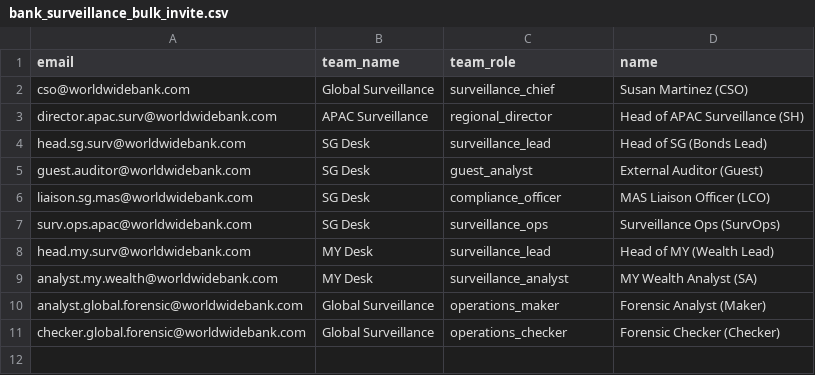
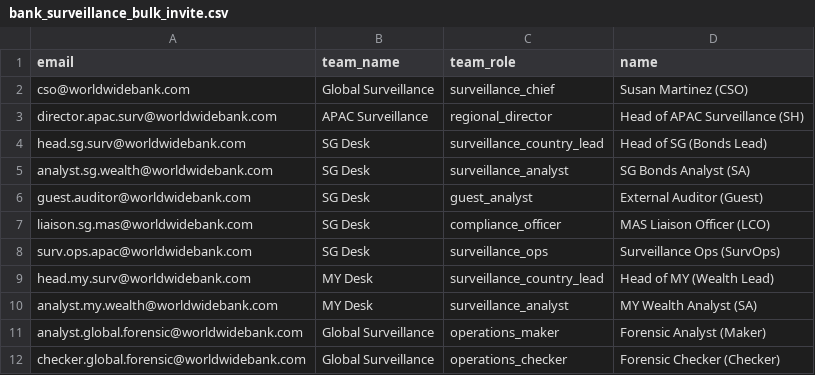
Before and after one commit to nkumar15/communication-analysis, a CSV file: backend/scripts/b2b/use_cases/bank_surveillance/bank_surveillance_bulk_invite.csv, drawn as a sheet.

Commit message:
feat: Introduce hierarchical scope levels for teams and restrict role assignments based on organizational tiers.

```diff
--- a/backend/scripts/b2b/use_cases/bank_surveillance/bank_surveillance_bulk_invite.csv
+++ b/backend/scripts/b2b/use_cases/bank_surveillance/bank_surveillance_bulk_invite.csv
@@ -3,3 +3,4 @@ cso@worldwidebank.com,Global Surveillance,surveillance_chief,Susan Martinez (CSO
 director.apac.surv@worldwidebank.com,APAC Surveillance,regional_director,Head of APAC Surveillance (SH)
-head.sg.surv@worldwidebank.com,SG Desk,surveillance_lead,Head of SG (Bonds Lead)
+head.sg.surv@worldwidebank.com,SG Desk,surveillance_country_lead,Head of SG (Bonds Lead)
+analyst.sg.wealth@worldwidebank.com,SG Desk,surveillance_analyst,SG Bonds Analyst (SA)
 guest.auditor@worldwidebank.com,SG Desk,guest_analyst,External Auditor (Guest)
@@ -7,3 +8,3 @@ liaison.sg.mas@worldwidebank.com,SG Desk,compliance_officer,MAS Liaison Officer
 surv.ops.apac@worldwidebank.com,SG Desk,surveillance_ops,Surveillance Ops (SurvOps)
-head.my.surv@worldwidebank.com,MY Desk,surveillance_lead,Head of MY (Wealth Lead)
+head.my.surv@worldwidebank.com,MY Desk,surveillance_country_lead,Head of MY (Wealth Lead)
 analyst.my.wealth@worldwidebank.com,MY Desk,surveillance_analyst,MY Wealth Analyst (SA)
```
Also changed, not shown: 25 other files.
